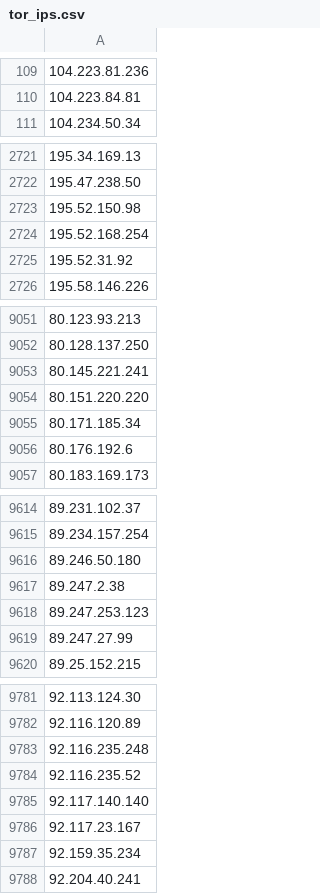
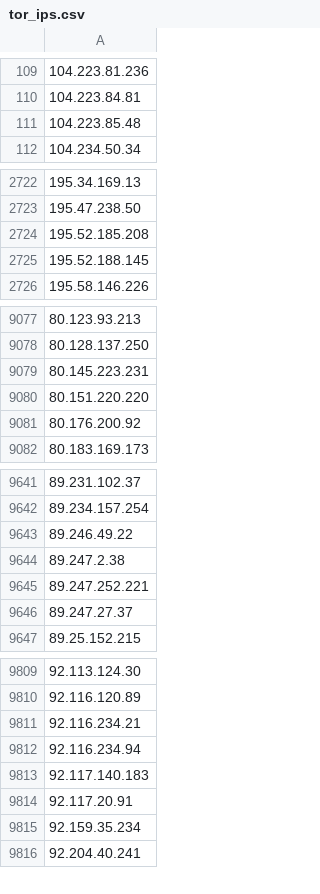
Before and after one commit to nullwhire/tor-watchlist, a CSV file: data/tor_ips.csv, drawn as a sheet; only a part is shown, gaps mark what is left out; removed rows and columns are numbered as before the commit, all else as after; the diff covers the shown part only; the diff names each change by its address in the sheet, - before the commit and + after, or states it on an @@ line.

```diff
--- a/data/tor_ips.csv
+++ b/data/tor_ips.csv
+row 111: 104.223.85.48
-A2724: 195.52.150.98
+A2724: 195.52.185.208
-A2725: 195.52.168.254
+A2725: 195.52.188.145
-row 2725: 195.52.31.92
-A9079: 80.145.221.241
+A9079: 80.145.223.231
-A9081: 80.171.185.34
+A9081: 80.176.200.92
-row 9056: 80.176.192.6
-A9643: 89.246.50.180
+A9643: 89.246.49.22
-A9645: 89.247.253.123
+A9645: 89.247.252.221
-A9646: 89.247.27.99
+A9646: 89.247.27.37
-A9811: 92.116.235.248
+A9811: 92.116.234.21
-A9812: 92.116.235.52
+A9812: 92.116.234.94
-A9813: 92.117.140.140
+A9813: 92.117.140.183
-A9814: 92.117.23.167
+A9814: 92.117.20.91
```
Also changed, not shown: 82 added rows, 46 removed rows and 27 edited cells elsewhere in this file, 1 other file.
